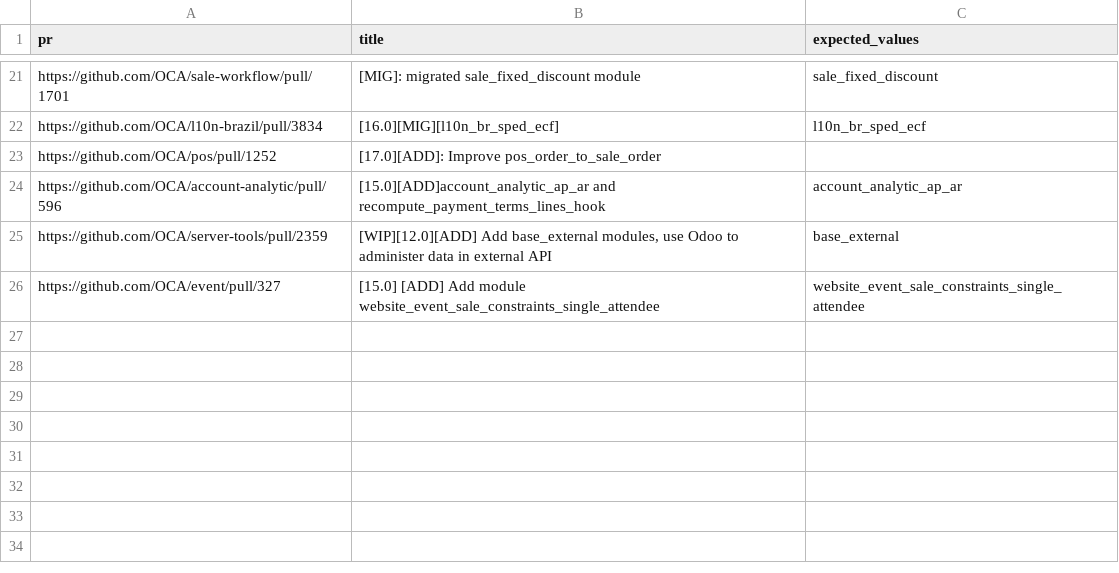
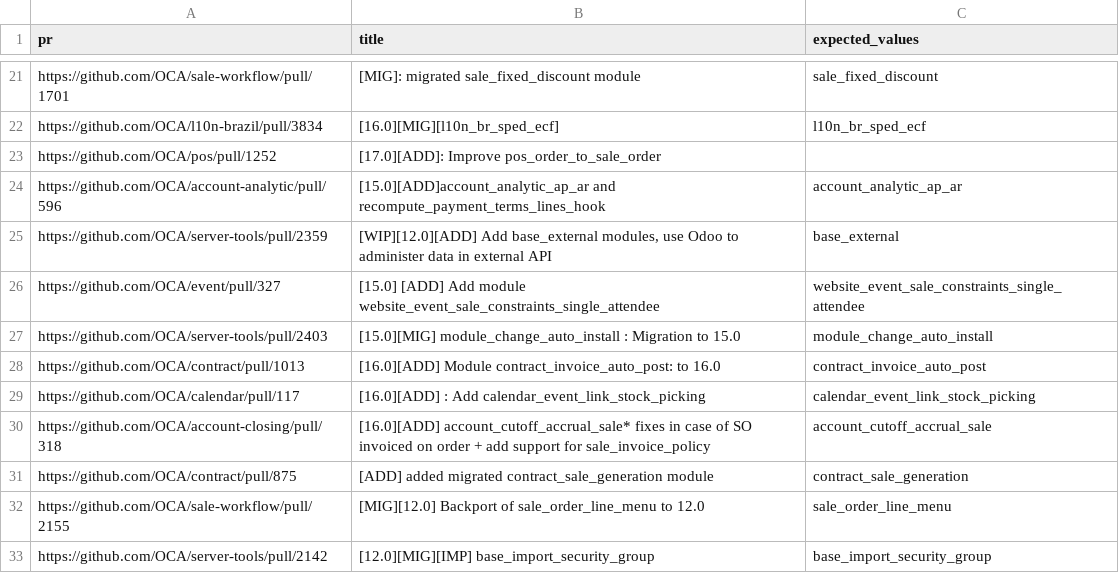
Before and after one commit to hailangvn/odoo-module-tracker, a CSV file: pr_res_cases.csv, drawn as a sheet; only a part is shown, gaps mark what is left out; the diff names each change by its address in the sheet, - before the commit and + after, or states it on an @@ line.

Commit message:
[IMP] more regex to match PR titles

```diff
--- a/pr_res_cases.csv
+++ b/pr_res_cases.csv
+row 27: https://github.com/OCA/server-tools/pull/2403 | [15.0][MIG] module_change_auto_install : Migration to 15.0 | module_change_auto_install
+row 28: https://github.com/OCA/contract/pull/1013 | [16.0][ADD] Module contract_invoice_auto_post: to 16.0 | contract_invoice_auto_post
+row 29: https://github.com/OCA/calendar/pull/117 | [16.0][ADD] : Add calendar_event_link_stock_picking | calendar_event_link_stock_picking
+row 30: https://github.com/OCA/account-closing/pull/318 | [16.0][ADD] account_cutoff_accrual_sale* fixes in case of SO invoiced on order + add support for sale_invoice_policy | account_cutoff_accrual_sale
+row 31: https://github.com/OCA/contract/pull/875 | [ADD] added migrated contract_sale_generation module | contract_sale_generation
+row 32: https://github.com/OCA/sale-workflow/pull/2155 | [MIG][12.0] Backport of sale_order_line_menu to 12.0 | sale_order_line_menu
+row 33: https://github.com/OCA/server-tools/pull/2142 | [12.0][MIG][IMP] base_import_security_group | base_import_security_group
```
Also changed, not shown: 1 other file.
